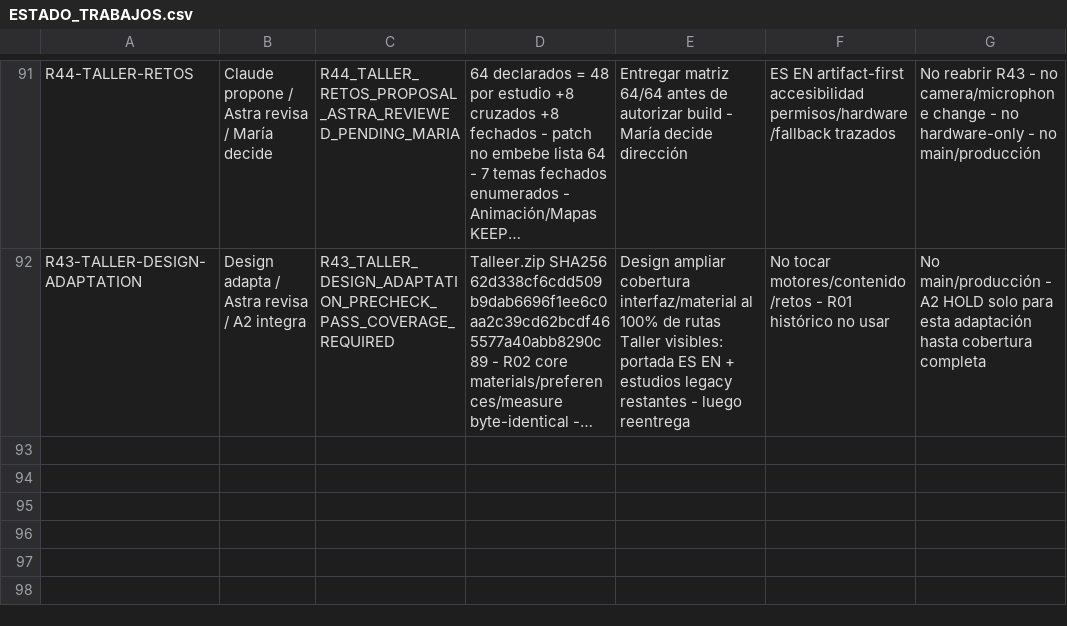
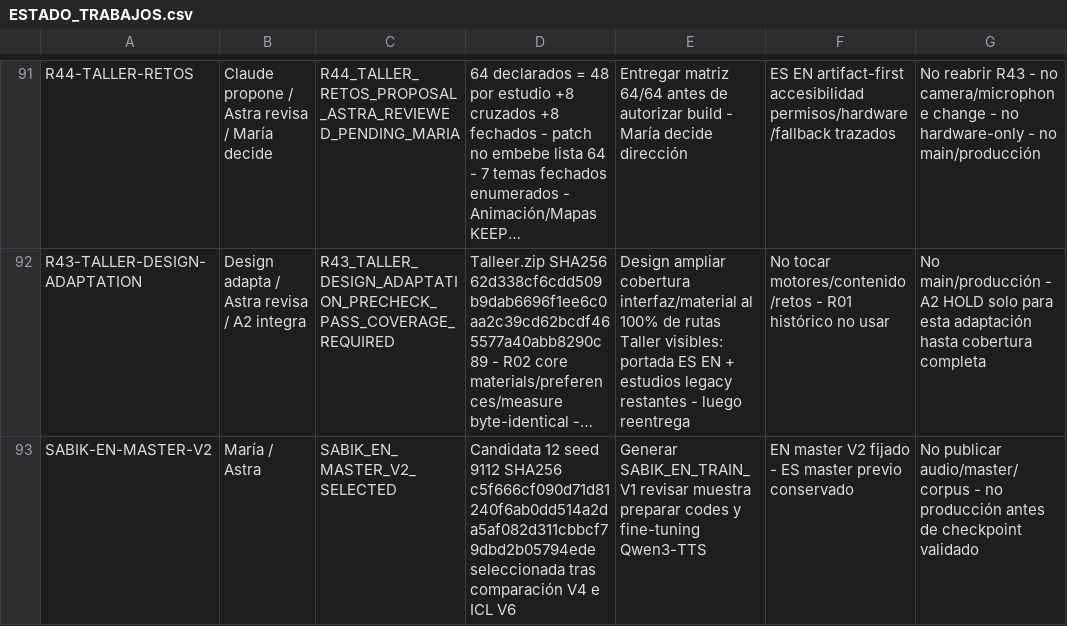
Before and after one commit to mruizwow-bit/irisgreen, a CSV file: COORDINACION_IRIS_GREEN/CONTROL/ESTADO_TRABAJOS.csv, drawn as a sheet; only a part is shown, gaps mark what is left out; long unchanged cells end in …; the diff names each change by its address in the sheet, - before the commit and + after, or states it on an @@ line.

Commit message:
control: registrar selección master EN V2

```diff
--- a/COORDINACION_IRIS_GREEN/CONTROL/ESTADO_TRABAJOS.csv
+++ b/COORDINACION_IRIS_GREEN/CONTROL/ESTADO_TRABAJOS.csv
+row 93: SABIK-EN-MASTER-V2 | María / Astra | SABIK_EN_MASTER_V2_SELECTED | Candidata 12 seed 9112 SHA256 c5f666cf090d71d81240f6ab0dd514a2da5af082d311cbbcf79dbd2b05794ede seleccionada tras comparación V4 e ICL V6 | Generar SABIK_EN_TRAIN_V1 revisar muestra preparar codes y fine-tuning Qwen3-TTS | EN master V2 fijado - ES master previo conservado | No publicar audio/master/corpus - no producción antes de checkpoint validado
```
